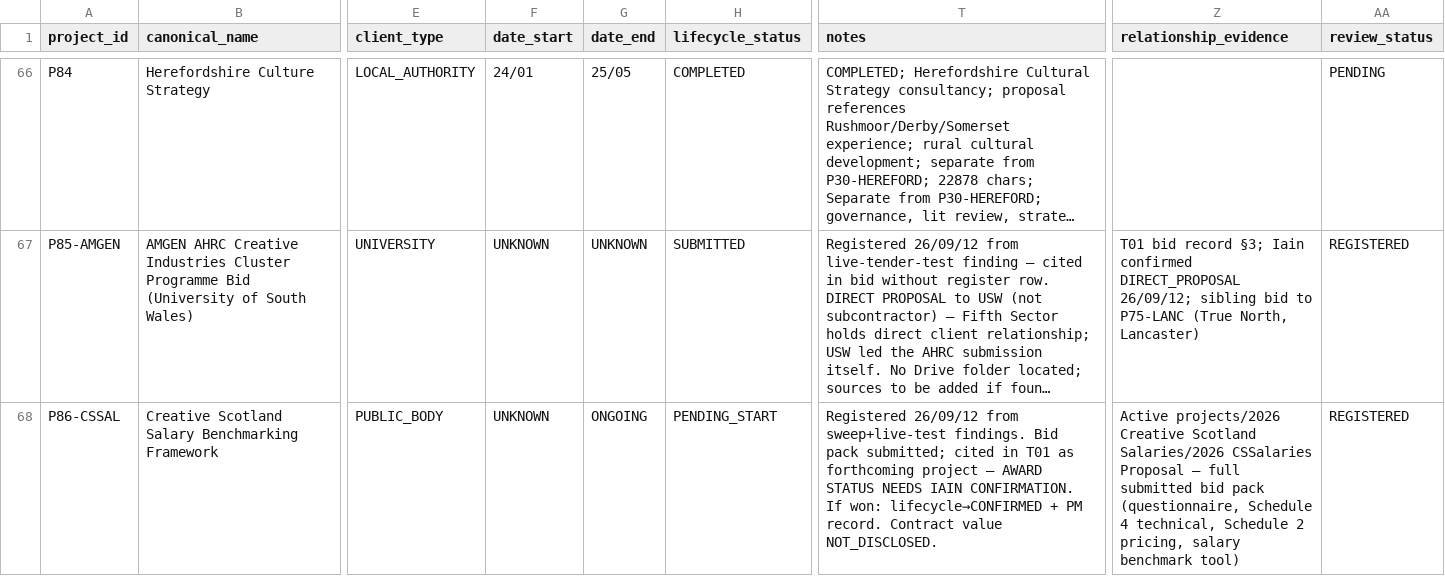
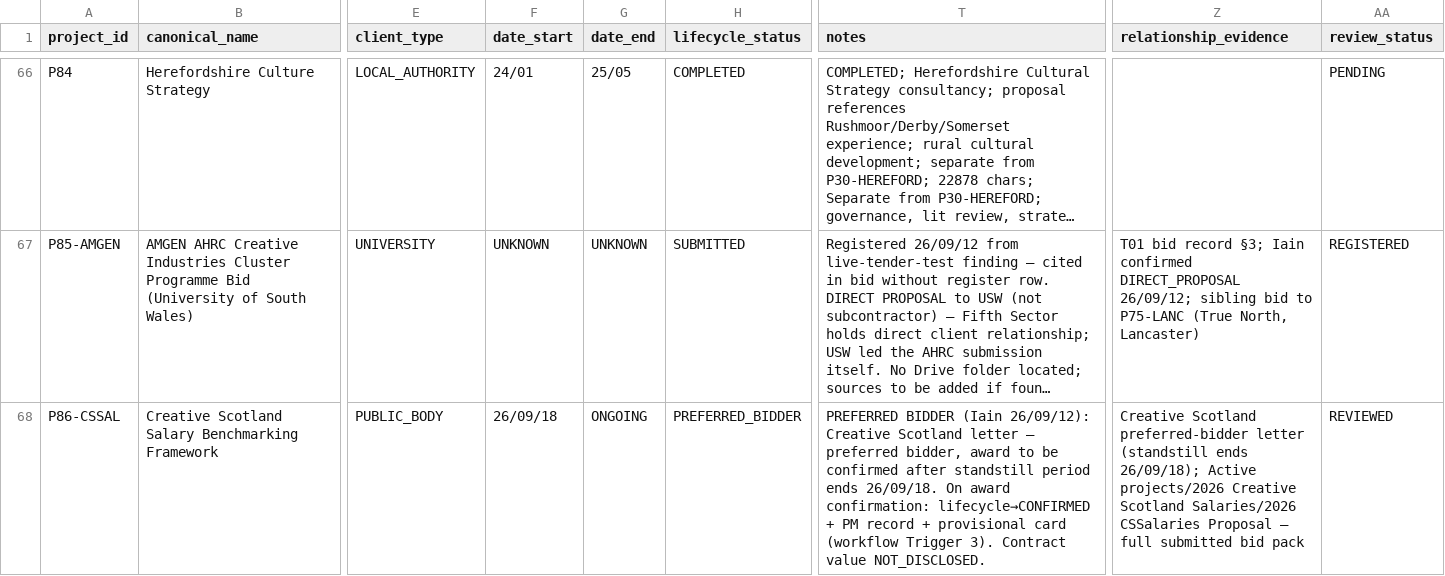
Before and after one commit to iainbe/ProjectClassifier, a CSV file: 01_projects.csv, drawn as a sheet; only a part is shown, gaps mark what is left out; long unchanged cells end in …; the diff names each change by its address in the sheet, - before the commit and + after, or states it on an @@ line.

```diff
--- a/01_projects.csv
+++ b/01_projects.csv
-F68 (date_start): UNKNOWN
+F68 (date_start): 26/09/18
-H68 (lifecycle_status): PENDING_START
+H68 (lifecycle_status): PREFERRED_BIDDER
-T68 (notes): Registered 26/09/12 from sweep+live-test findings. Bid pack submitted; cited in T01 as forthcoming project — AWARD STATUS NEEDS IAIN CONFIRMATION. If won: lifecycle→CONFIRMED + PM record. Contract value…
+T68 (notes): PREFERRED BIDDER (Iain 26/09/12): Creative Scotland letter — preferred bidder, award to be confirmed after standstill period ends 26/09/18. On award confirmation: lifecycle→CONFIRMED + PM record + provisional card (workflow Trigger 3). Contract value…
-Z68 (relationship_evidence): Active projects/2026 Creative Scotland Salaries/2026 CSSalaries Proposal — full submitted bid pack (questionnaire, Schedule 4 technical, Schedule 2 pricing, salary benchmark tool)
+Z68 (relationship_evidence): Creative Scotland preferred-bidder letter (standstill ends 26/09/18); Active projects/2026 Creative Scotland Salaries/2026 CSSalaries Proposal — full submitted bid pack
-AA68 (review_status): REGISTERED
+AA68 (review_status): REVIEWED
```
Also changed, not shown: 10_review_history.csv, 1 other file.
